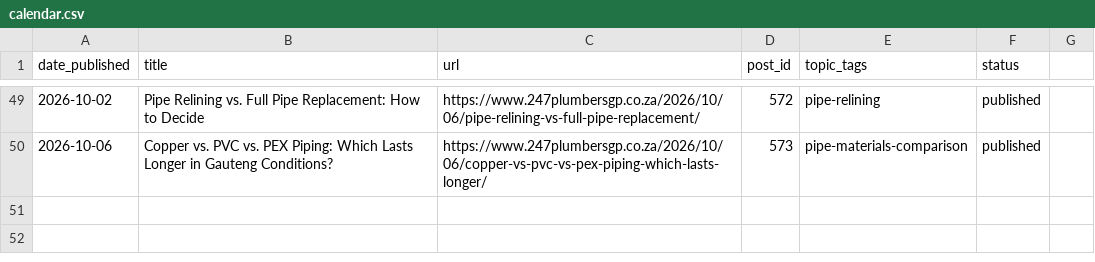
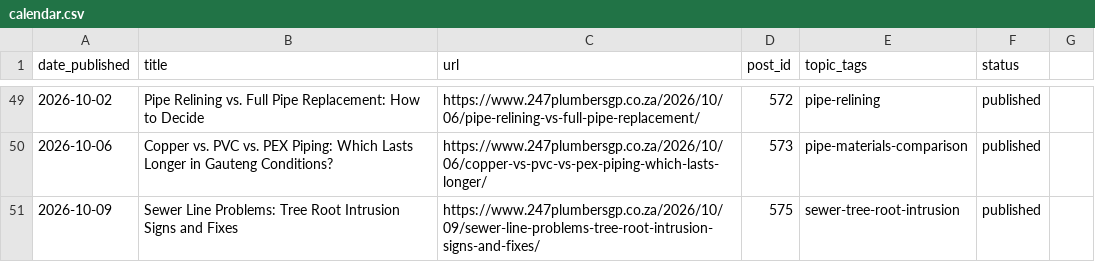
Before and after one commit to brackenplumber1-byte/online-advertising, a CSV file: .claude/content-calendar/sites/247plumbersgp/calendar.csv, drawn as a sheet; only a part is shown, gaps mark what is left out; the diff names each change by its address in the sheet, - before the commit and + after, or states it on an @@ line.

```diff
--- a/.claude/content-calendar/sites/247plumbersgp/calendar.csv
+++ b/.claude/content-calendar/sites/247plumbersgp/calendar.csv
+row 51: 2026-10-09 | Sewer Line Problems: Tree Root Intrusion Signs and Fixes | https://www.247plumbersgp.co.za/2026/10/09/sewer-line-problems-tree-root-intrusion-signs-and-fixes/ | 575 | sewer-tree-root-intrusion | published
```
Also changed, not shown: .claude/content-calendar/sites/brackendownsplumber/calendar.csv.
